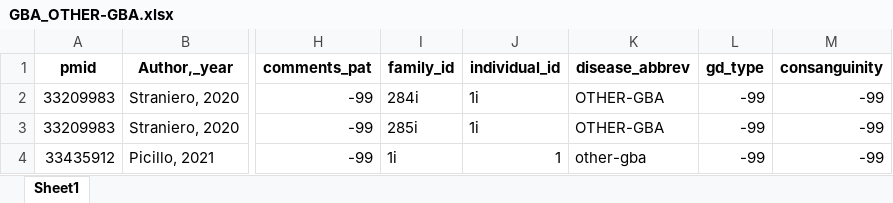
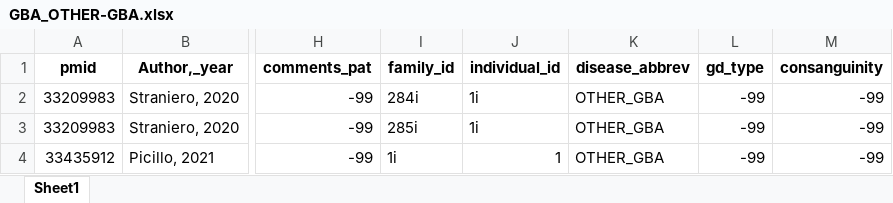
Before and after one commit to NairiAreg/MDSGene_backend, an Excel workbook: excel/GBA_OTHER-GBA.xlsx, sheet Sheet1, drawn as a sheet; only a part is shown, gaps mark what is left out; values as stored, in another font and other column widths than the file's, no borders; the diff names each change by its address in the sheet, - before the commit and + after, or states it on an @@ line.

```diff
--- a/excel/GBA_OTHER-GBA.xlsx (sheet Sheet1)
+++ b/excel/GBA_OTHER-GBA.xlsx (sheet Sheet1)
-K2:K3 (disease_abbrev): OTHER-GBA
+K2:K3 (disease_abbrev): OTHER_GBA
-K4 (disease_abbrev): other-gba
+K4 (disease_abbrev): OTHER_GBA
```
Also changed, not shown: excel/GBA_AD.xlsx, excel/GBA_DBA.xlsx, 10 other files.
